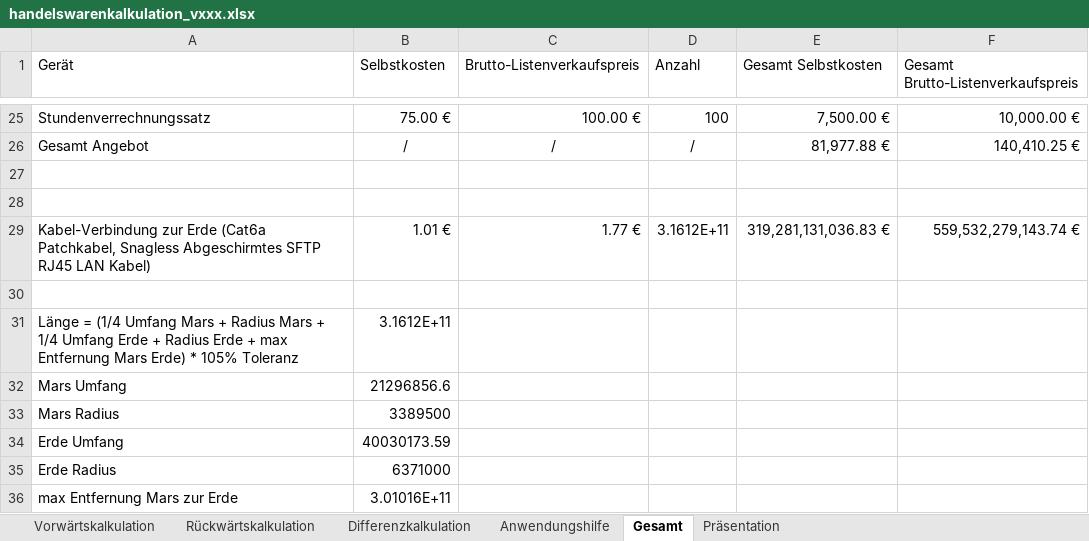
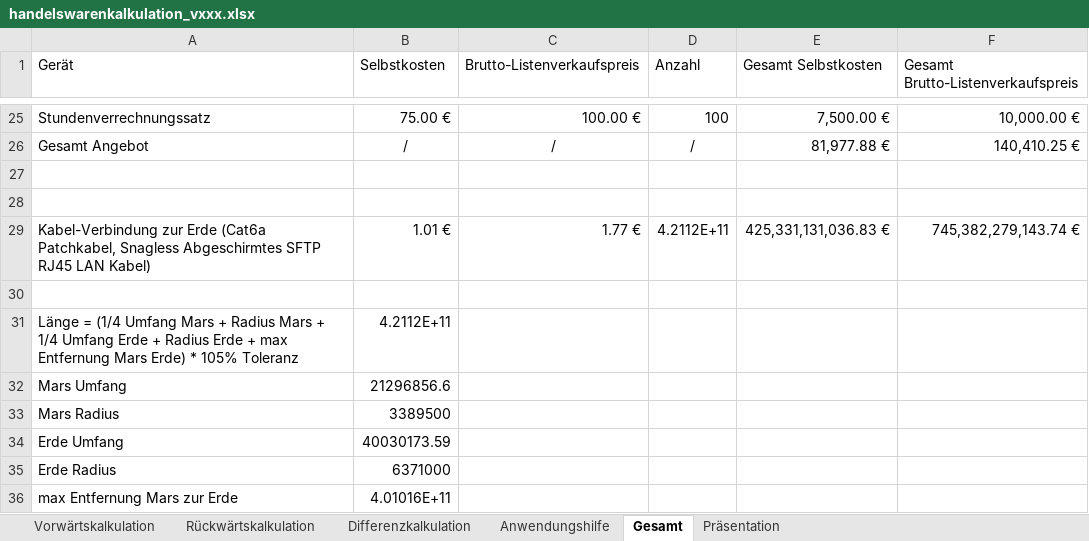
Before and after one commit to ximragequit/Rechnernetze-I_ITECH, an Excel workbook: Challenge IV/handelswarenkalkulation_vxxx.xlsx, sheet Gesamt, drawn as a sheet; only a part is shown, gaps mark what is left out; values as stored, in another font and other column widths than the file's, no borders; charts and pictures not drawn; the diff names each change by its address in the sheet, - before the commit and + after, or states it on an @@ line.

Commit message:
max entfernung mars erde geändert in excel

```diff
--- a/Challenge IV/handelswarenkalkulation_vxxx.xlsx (sheet Gesamt)
+++ b/Challenge IV/handelswarenkalkulation_vxxx.xlsx (sheet Gesamt)
-D29 (Anzahl): 3.1612E+11
+D29 (Anzahl): 4.2112E+11
-E29 (Gesamt Selbstkosten): 319,281,131,036.83 €
+E29 (Gesamt Selbstkosten): 425,331,131,036.83 €
-F29: 559,532,279,143.74 €
+F29: 745,382,279,143.74 €
-B31 (Selbstkosten): 3.1612E+11
+B31 (Selbstkosten): 4.2112E+11
-B36 (Selbstkosten): 3.01016E+11
+B36 (Selbstkosten): 4.01016E+11
```
